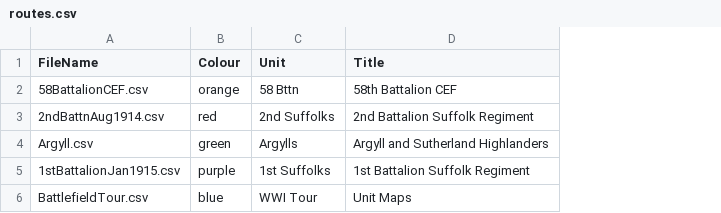
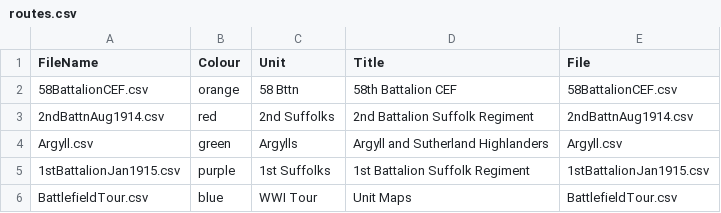
Before and after one commit to pd-allen/voila-ors, a CSV file: routes.csv, drawn as a sheet; the diff names each change by its address in the sheet, - before the commit and + after, or states it on an @@ line.

Commit message:
Update routes.csv

```diff
--- a/routes.csv
+++ b/routes.csv
+column E (File), rows 2-6: 58BattalionCEF.csv | 2ndBattnAug1914.csv | Argyll.csv | 1stBattalionJan1915.csv | BattlefieldTour.csv
```
